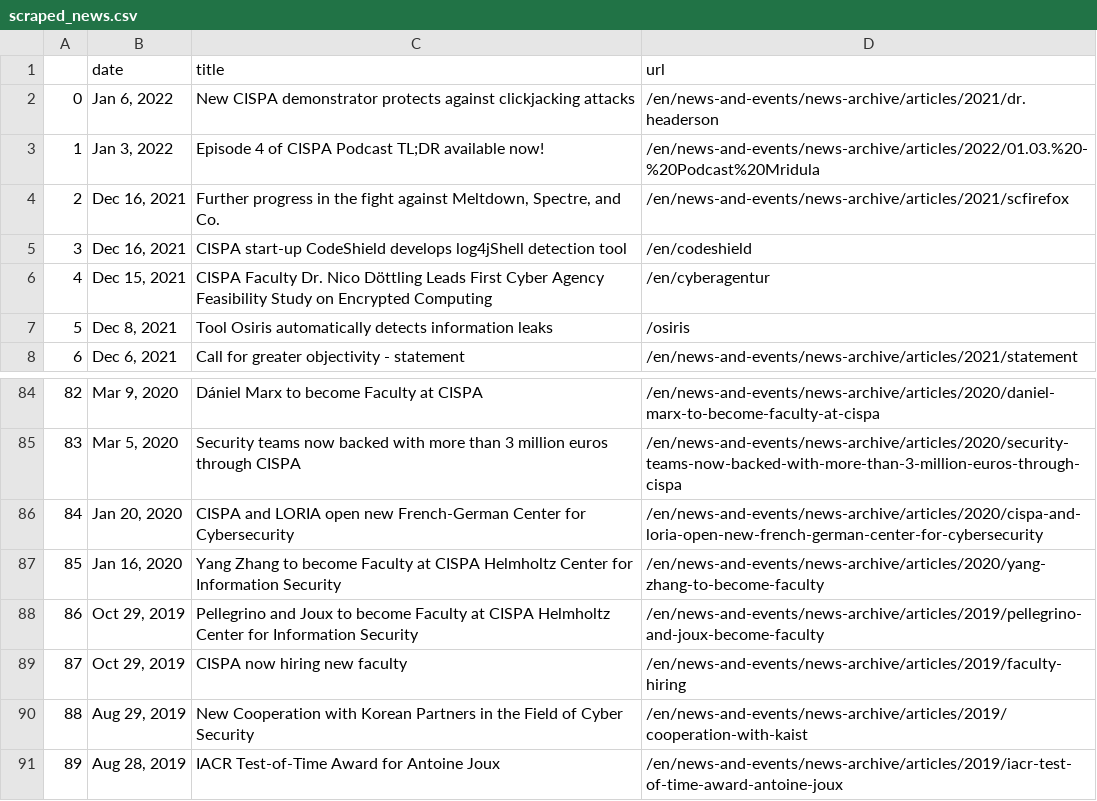
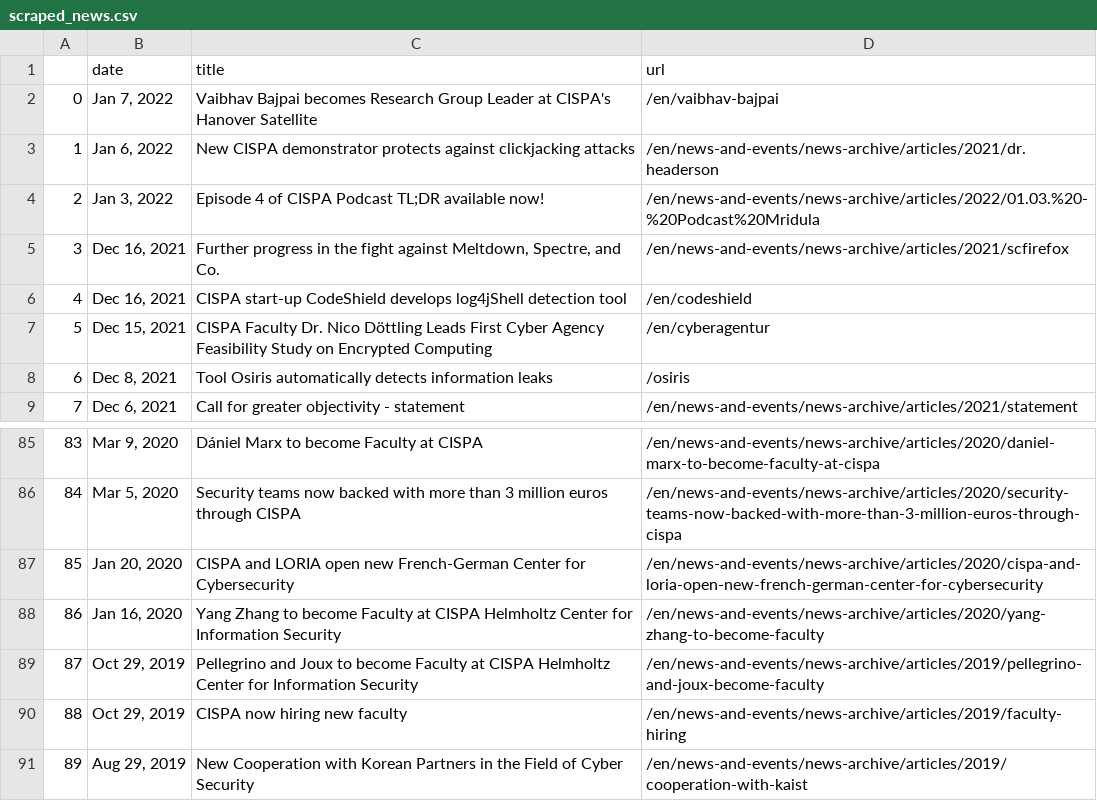
Before and after one commit to gbolduan/data_harvest, a CSV file: scraped_news.csv, drawn as a sheet; only a part is shown, gaps mark what is left out; removed rows and columns are numbered as before the commit, all else as after; the diff names each change by its address in the sheet, - before the commit and + after, or states it on an @@ line.

```diff
--- a/scraped_news.csv
+++ b/scraped_news.csv
+row 2: 0 | Jan 7, 2022 | Vaibhav Bajpai becomes Research Group Leader at CISPA's Hanover Satellite | /en/vaibhav-bajpai
@@ column A renumbered between rows 3 and 91 @@
-row 91: 89 | Aug 28, 2019 | IACR Test-of-Time Award for Antoine Joux | /en/news-and-events/news-archive/articles/2019/iacr-test-of-time-award-antoine-joux
```
